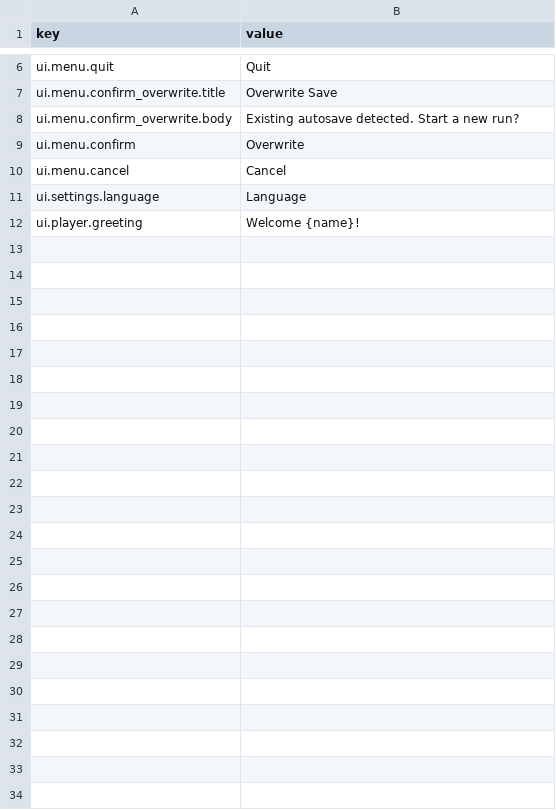
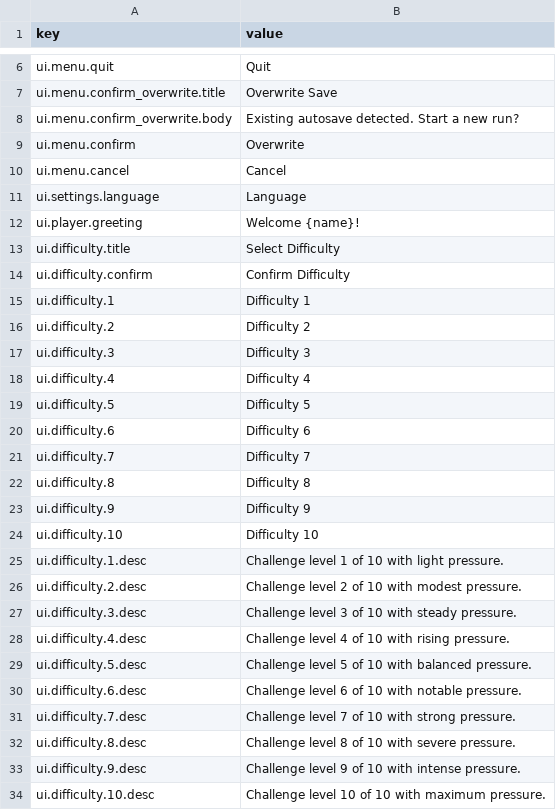
Before and after one commit to skyoxu/newrouge, a CSV file: Game.Godot/Translations/en.csv, drawn as a sheet; only a part is shown, gaps mark what is left out; the diff names each change by its address in the sheet, - before the commit and + after, or states it on an @@ line.

```diff
--- a/Game.Godot/Translations/en.csv
+++ b/Game.Godot/Translations/en.csv
+row 13: ui.difficulty.title | Select Difficulty
+row 14: ui.difficulty.confirm | Confirm Difficulty
+row 15: ui.difficulty.1 | Difficulty 1
+row 16: ui.difficulty.2 | Difficulty 2
+row 17: ui.difficulty.3 | Difficulty 3
+row 18: ui.difficulty.4 | Difficulty 4
+row 19: ui.difficulty.5 | Difficulty 5
+row 20: ui.difficulty.6 | Difficulty 6
+row 21: ui.difficulty.7 | Difficulty 7
+row 22: ui.difficulty.8 | Difficulty 8
+row 23: ui.difficulty.9 | Difficulty 9
+row 24: ui.difficulty.10 | Difficulty 10
+row 25: ui.difficulty.1.desc | Challenge level 1 of 10 with light pressure.
+row 26: ui.difficulty.2.desc | Challenge level 2 of 10 with modest pressure.
+row 27: ui.difficulty.3.desc | Challenge level 3 of 10 with steady pressure.
+row 28: ui.difficulty.4.desc | Challenge level 4 of 10 with rising pressure.
+row 29: ui.difficulty.5.desc | Challenge level 5 of 10 with balanced pressure.
+row 30: ui.difficulty.6.desc | Challenge level 6 of 10 with notable pressure.
+row 31: ui.difficulty.7.desc | Challenge level 7 of 10 with strong pressure.
+row 32: ui.difficulty.8.desc | Challenge level 8 of 10 with severe pressure.
+row 33: ui.difficulty.9.desc | Challenge level 9 of 10 with intense pressure.
+row 34: ui.difficulty.10.desc | Challenge level 10 of 10 with maximum pressure.
```
Also changed, not shown: 23 other files.
